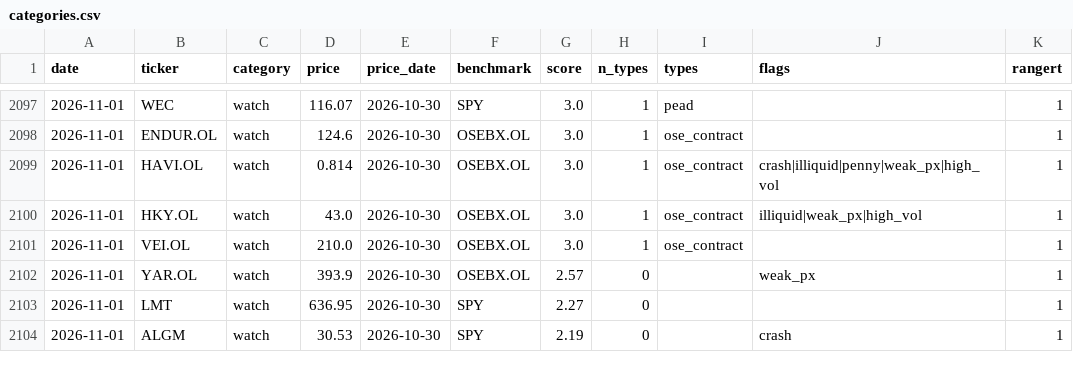
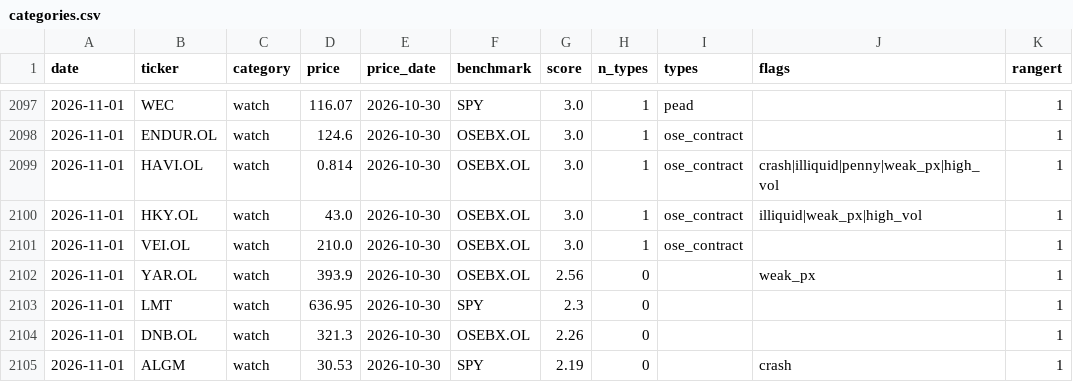
Before and after one commit to Feelwet/signal-tool, a CSV file: logs/categories.csv, drawn as a sheet; only a part is shown, gaps mark what is left out; the diff covers the shown part only.

```diff
--- a/logs/categories.csv
+++ b/logs/categories.csv
@@ -2101,4 +2101,5 @@ date,ticker,category,price,price_date,benchmark,score,n_types,types,flags,ranger
 2026-11-01,VEI.OL,watch,210.0,2026-10-30,OSEBX.OL,3.0,1,ose_contract,,1
-2026-11-01,YAR.OL,watch,393.9,2026-10-30,OSEBX.OL,2.57,0,,weak_px,1
-2026-11-01,LMT,watch,636.95,2026-10-30,SPY,2.27,0,,,1
+2026-11-01,YAR.OL,watch,393.9,2026-10-30,OSEBX.OL,2.56,0,,weak_px,1
+2026-11-01,LMT,watch,636.95,2026-10-30,SPY,2.3,0,,,1
+2026-11-01,DNB.OL,watch,321.3,2026-10-30,OSEBX.OL,2.26,0,,,1
 2026-11-01,ALGM,watch,30.53,2026-10-30,SPY,2.19,0,,crash,1
```
Also changed, not shown: 2 added rows, 4 removed rows and 16 edited cells elsewhere in this file, logs/learn_exits.csv, logs/price_source.csv, 3 other files.
